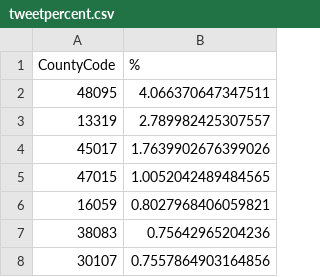
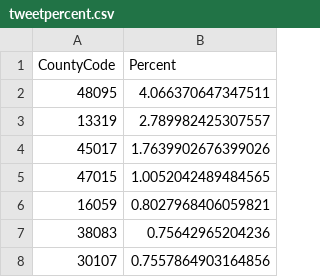
Before and after one commit to chrismbryant/twitter-eclipse-tracker, a CSV file: tweetpercent.csv, drawn as a sheet; only a part is shown.

Commit message:
Update tweetpercent.csv

```diff
--- a/tweetpercent.csv
+++ b/tweetpercent.csv
@@ -1,2 +1,2 @@
-CountyCode,%
+CountyCode,Percent
 48095,4.066370647347511
```
